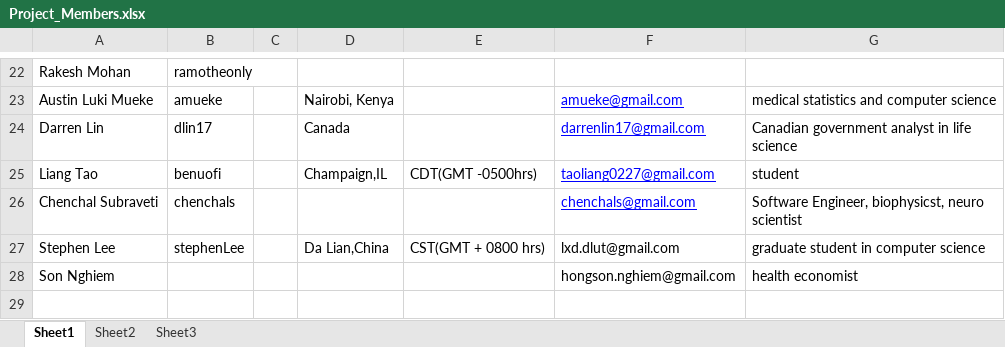
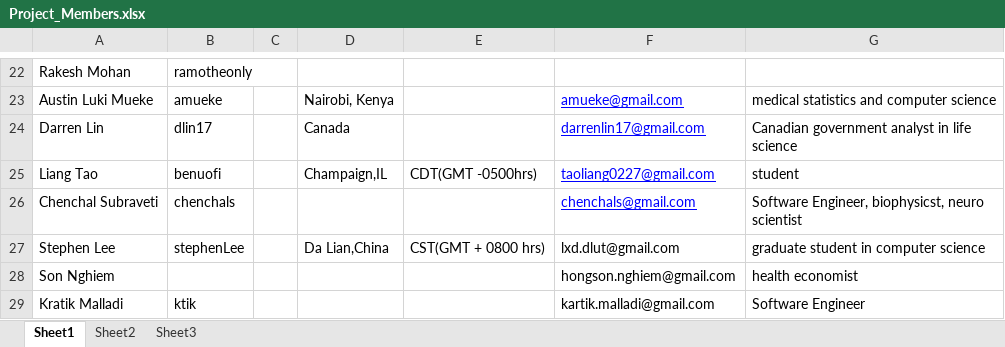
Before and after one commit to pratik008/HealthCare_Twitter_Analysis, an Excel workbook: Project_Members.xlsx, sheet Sheet1, drawn as a sheet; only a part is shown, gaps mark what is left out; values as stored, in another font and other column widths than the file's, no borders; the diff names each change by its address in the sheet, - before the commit and + after, or states it on an @@ line.

Commit message:
update project members

```diff
--- a/Project_Members.xlsx (sheet Sheet1)
+++ b/Project_Members.xlsx (sheet Sheet1)
+row 29: Kratik Malladi | ktik |  |  |  | kartik.malladi@gmail.com | Software Engineer
```
